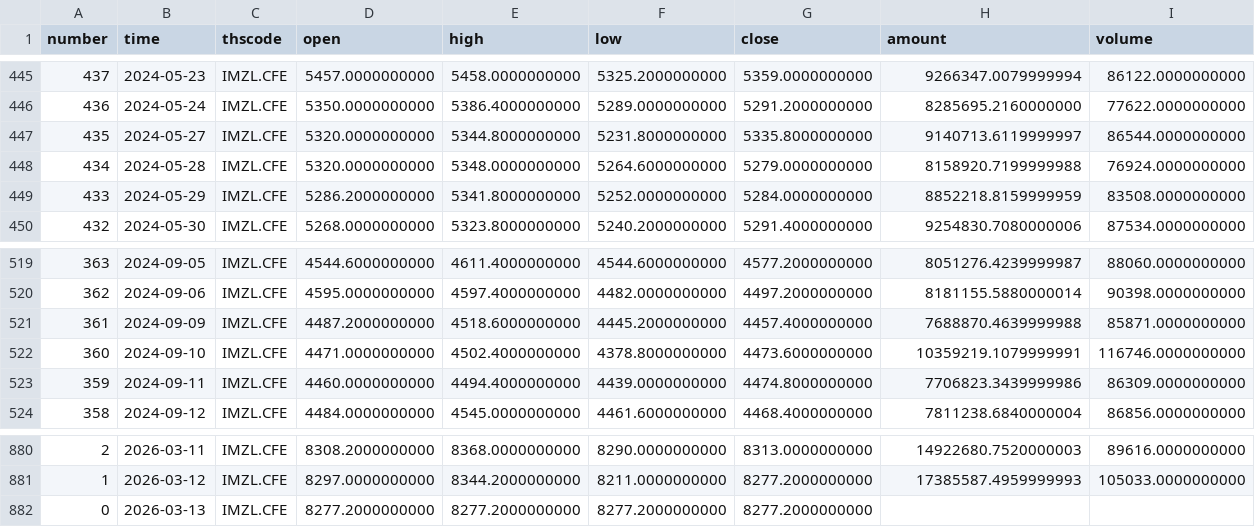
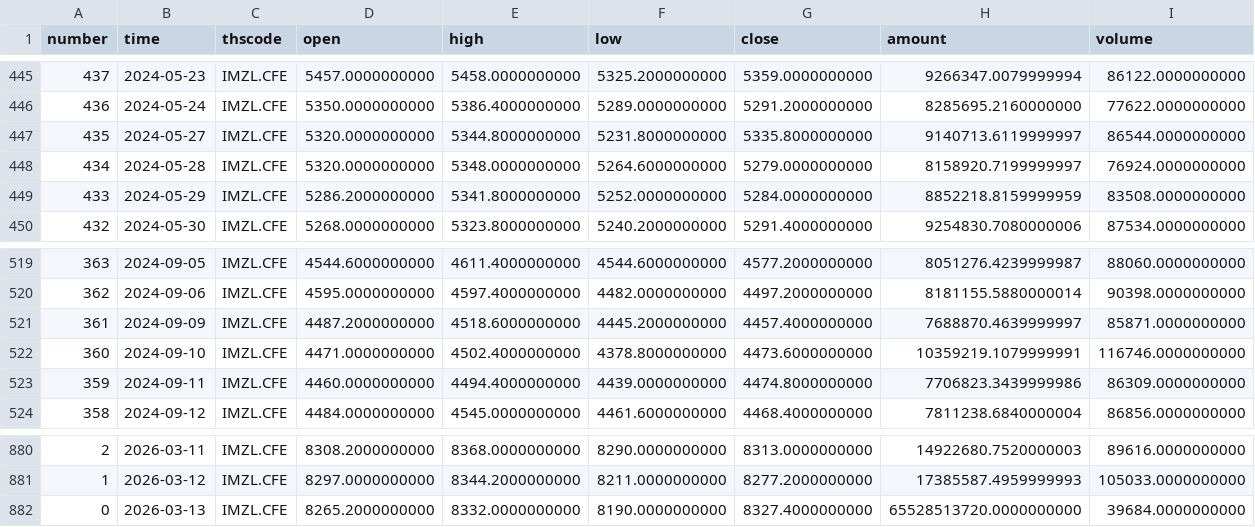
Before and after one commit to AZREALSS/ICIM, a CSV file: IM1000.csv, drawn as a sheet; only a part is shown, gaps mark what is left out.

```diff
--- a/IM1000.csv
+++ b/IM1000.csv
@@ -447,3 +447,3 @@ number,time,thscode,open,high,low,close,amount,volume
 435,2024-05-27,IMZL.CFE,5320.0000000000,5344.8000000000,5231.8000000000,5335.8000000000,9140713.6119999997,86544.0000000000
-434,2024-05-28,IMZL.CFE,5320.0000000000,5348.0000000000,5264.6000000000,5279.0000000000,8158920.7199999988,76924.0000000000
+434,2024-05-28,IMZL.CFE,5320.0000000000,5348.0000000000,5264.6000000000,5279.0000000000,8158920.7199999997,76924.0000000000
 433,2024-05-29,IMZL.CFE,5286.2000000000,5341.8000000000,5252.0000000000,5284.0000000000,8852218.8159999959,83508.0000000000
@@ -520,3 +520,3 @@ number,time,thscode,open,high,low,close,amount,volume
 362,2024-09-06,IMZL.CFE,4595.0000000000,4597.4000000000,4482.0000000000,4497.2000000000,8181155.5880000014,90398.0000000000
-361,2024-09-09,IMZL.CFE,4487.2000000000,4518.6000000000,4445.2000000000,4457.4000000000,7688870.4639999988,85871.0000000000
+361,2024-09-09,IMZL.CFE,4487.2000000000,4518.6000000000,4445.2000000000,4457.4000000000,7688870.4639999997,85871.0000000000
 360,2024-09-10,IMZL.CFE,4471.0000000000,4502.4000000000,4378.8000000000,4473.6000000000,10359219.1079999991,116746.0000000000
@@ -881,2 +881,2 @@ number,time,thscode,open,high,low,close,amount,volume
 1,2026-03-12,IMZL.CFE,8297.0000000000,8344.2000000000,8211.0000000000,8277.2000000000,17385587.4959999993,105033.0000000000
-0,2026-03-13,IMZL.CFE,8277.2000000000,8277.2000000000,8277.2000000000,8277.2000000000,,
+0,2026-03-13,IMZL.CFE,8265.2000000000,8332.0000000000,8190.0000000000,8327.4000000000,65528513720.0000000000,39684.0000000000
```
Also changed, not shown: IC500.csv, ic_im_ratio_ohlc.csv, 1 other file.
